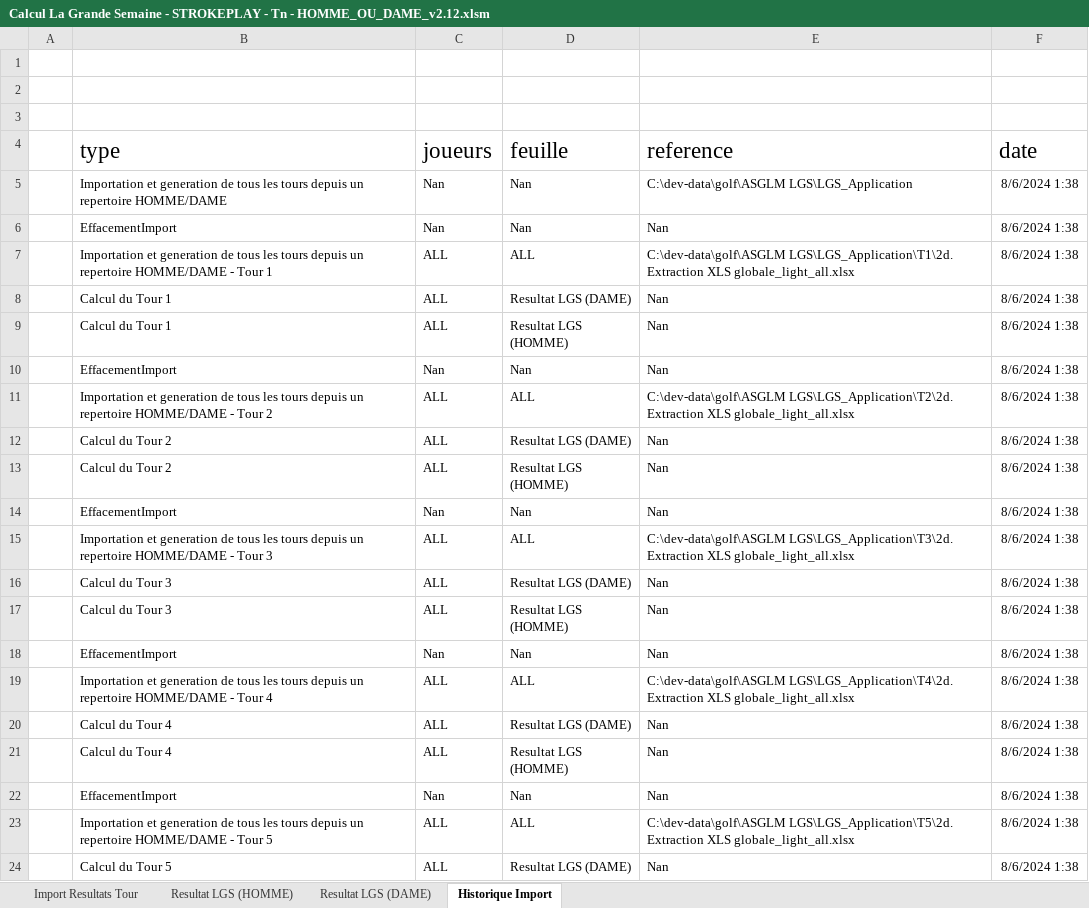
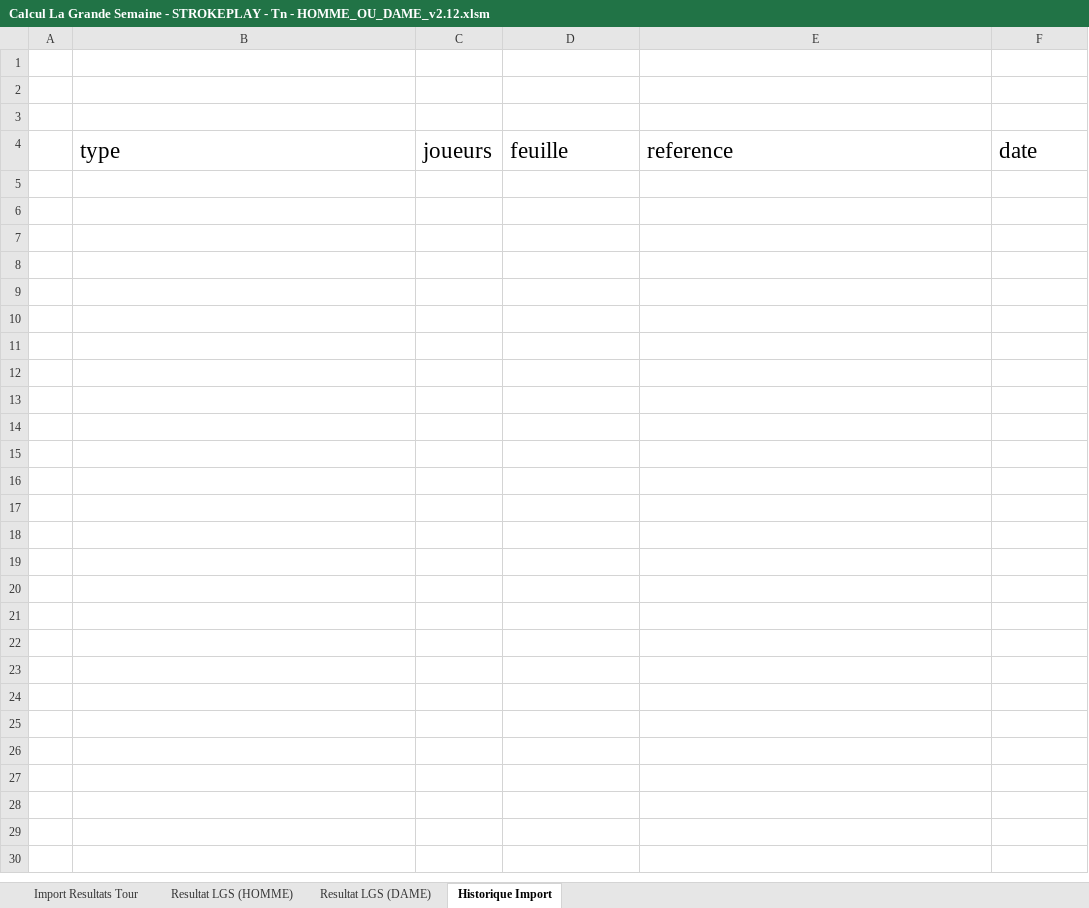
Before and after one commit to joffroy59/golf-asglm-lgs, an Excel workbook: Calcul La Grande Semaine - STROKEPLAY - Tn - HOMME_OU_DAME_v2.12.xlsm, sheet Historique Import, drawn as a sheet; only a part is shown; values as stored, in another font and other column widths than the file's, no borders; charts and pictures and table styles not drawn; the diff covers the shown part only; the diff names each change by its address in the sheet, - before the commit and + after, or states it on an @@ line.

Commit message:
test(TEST 1): ok result test ok  (simple preview) - clean

```diff
--- a/Calcul La Grande Semaine - STROKEPLAY - Tn - HOMME_OU_DAME_v2.12.xlsm (sheet Historique Import)
+++ b/Calcul La Grande Semaine - STROKEPLAY - Tn - HOMME_OU_DAME_v2.12.xlsm (sheet Historique Import)
-row 5:  | Importation et generation de tous les tours depuis un repertoire HOMME/DAME | Nan | Nan | C:\dev-data\golf\ASGLM LGS\LGS_Application | 8/6/2024 1:38
-row 6:  | EffacementImport | Nan | Nan | Nan | 8/6/2024 1:38
-row 7:  | Importation et generation de tous les tours depuis un repertoire HOMME/DAME - Tour 1 | ALL | ALL | C:\dev-data\golf\ASGLM LGS\LGS_Application\T1\2d. Extraction XLS globale_light_all.xlsx | 8/6/2024 1:38
-row 8:  | Calcul du Tour 1 | ALL | Resultat LGS (DAME) | Nan | 8/6/2024 1:38
-row 9:  | Calcul du Tour 1 | ALL | Resultat LGS (HOMME) | Nan | 8/6/2024 1:38
-row 10:  | EffacementImport | Nan | Nan | Nan | 8/6/2024 1:38
-row 11:  | Importation et generation de tous les tours depuis un repertoire HOMME/DAME - Tour 2 | ALL | ALL | C:\dev-data\golf\ASGLM LGS\LGS_Application\T2\2d. Extraction XLS globale_light_all.xlsx | 8/6/2024 1:38
-row 12:  | Calcul du Tour 2 | ALL | Resultat LGS (DAME) | Nan | 8/6/2024 1:38
-row 13:  | Calcul du Tour 2 | ALL | Resultat LGS (HOMME) | Nan | 8/6/2024 1:38
-row 14:  | EffacementImport | Nan | Nan | Nan | 8/6/2024 1:38
-row 15:  | Importation et generation de tous les tours depuis un repertoire HOMME/DAME - Tour 3 | ALL | ALL | C:\dev-data\golf\ASGLM LGS\LGS_Application\T3\2d. Extraction XLS globale_light_all.xlsx | 8/6/2024 1:38
-row 16:  | Calcul du Tour 3 | ALL | Resultat LGS (DAME) | Nan | 8/6/2024 1:38
-row 17:  | Calcul du Tour 3 | ALL | Resultat LGS (HOMME) | Nan | 8/6/2024 1:38
-row 18:  | EffacementImport | Nan | Nan | Nan | 8/6/2024 1:38
-row 19:  | Importation et generation de tous les tours depuis un repertoire HOMME/DAME - Tour 4 | ALL | ALL | C:\dev-data\golf\ASGLM LGS\LGS_Application\T4\2d. Extraction XLS globale_light_all.xlsx | 8/6/2024 1:38
-row 20:  | Calcul du Tour 4 | ALL | Resultat LGS (DAME) | Nan | 8/6/2024 1:38
-row 21:  | Calcul du Tour 4 | ALL | Resultat LGS (HOMME) | Nan | 8/6/2024 1:38
-row 22:  | EffacementImport | Nan | Nan | Nan | 8/6/2024 1:38
-row 23:  | Importation et generation de tous les tours depuis un repertoire HOMME/DAME - Tour 5 | ALL | ALL | C:\dev-data\golf\ASGLM LGS\LGS_Application\T5\2d. Extraction XLS globale_light_all.xlsx | 8/6/2024 1:38
-row 24:  | Calcul du Tour 5 | ALL | Resultat LGS (DAME) | Nan | 8/6/2024 1:38
```
Also changed, not shown: 10 removed rows elsewhere in this sheet, sheet Resultat LGS (DAME), sheet Resultat LGS (HOMME), sheet Import Resultats Tour, charts or pictures.
